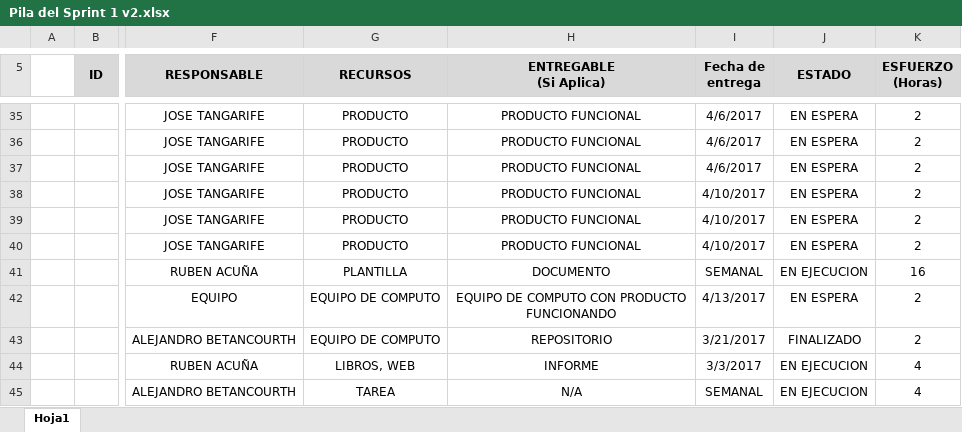
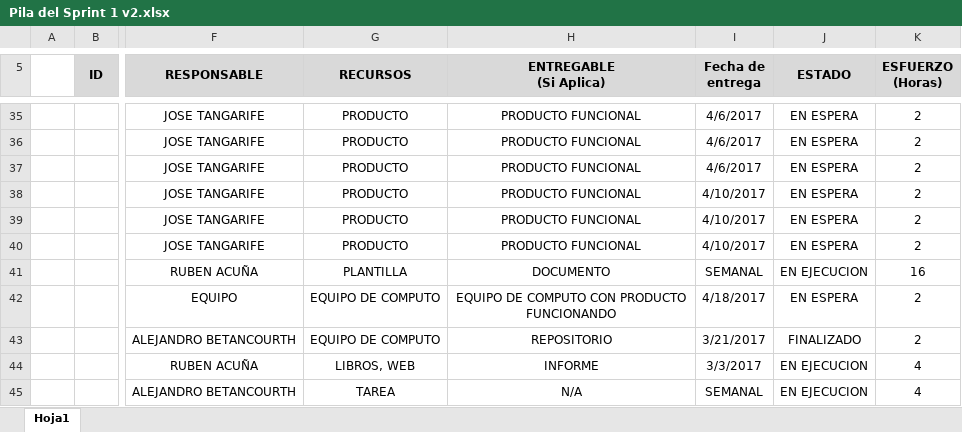
Before and after one commit to JABECA/LaboratorioSW, an Excel workbook: SPRINT 1/2-Seguimiento/Entregas Sprint-1 plataforma UTP/Entrega 10 Acta de Reunion Semanal de SCRUM No.4/Pila del Sprint 1 v2.xlsx, sheet Hoja1, drawn as a sheet; only a part is shown, gaps mark what is left out; values as stored, in another font and other column widths than the file's, no borders; the diff names each change by its address in the sheet, - before the commit and + after, or states it on an @@ line.

Commit message:
Actualizacion pilas Sprint semana 3 y 4

```diff
--- a/SPRINT 1/2-Seguimiento/Entregas Sprint-1 plataforma UTP/Entrega 10 Acta de Reunion Semanal de SCRUM No.4/Pila del Sprint 1 v2.xlsx (sheet Hoja1)
+++ b/SPRINT 1/2-Seguimiento/Entregas Sprint-1 plataforma UTP/Entrega 10 Acta de Reunion Semanal de SCRUM No.4/Pila del Sprint 1 v2.xlsx (sheet Hoja1)
-I42 (Fecha de entrega): 4/13/2017
+I42 (Fecha de entrega): 4/18/2017
```
Also changed, not shown: 2 other files.
